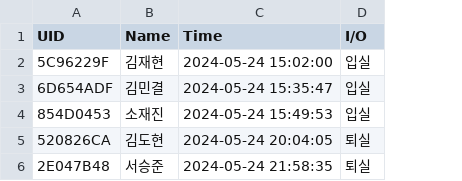
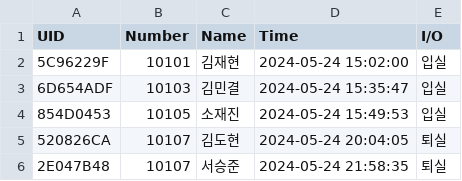
Before and after one commit to data3rr0r/night_study_tag, a CSV file: sample_history.csv, drawn as a sheet; the diff names each change by its address in the sheet, - before the commit and + after, or states it on an @@ line.

Commit message:
Added Student Number column due to possible namesake

```diff
--- a/sample_history.csv
+++ b/sample_history.csv
+column B (Number), rows 2-6: 10101 | 10103 | 10105 | 10107 | 10107
```
Also changed, not shown: 4 other files.
